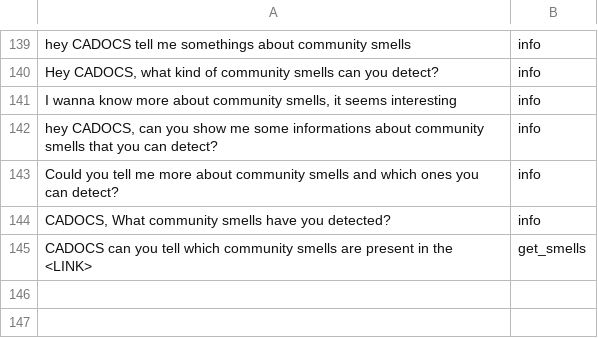
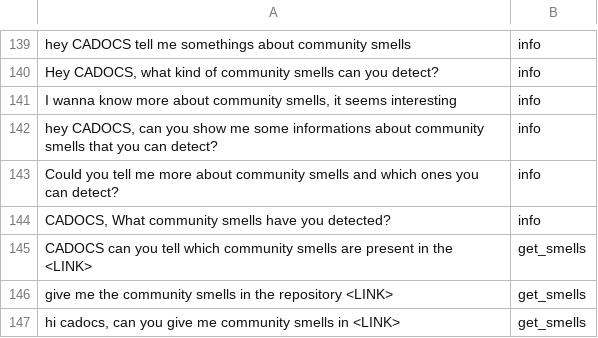
Before and after one commit to vipenti/CADOCS_NLU_Model, a CSV file: dataset.csv, drawn as a sheet; only a part is shown, gaps mark what is left out.

```diff
--- a/dataset.csv
+++ b/dataset.csv
@@ -145 +145,3 @@ CADOCS, What community smells have you detected?;info
 CADOCS can you tell which community smells are present in the <LINK>;get_smells
+give me the community smells in the repository <LINK>;get_smells
+hi cadocs, can you give me community smells in <LINK>;get_smells
```
Also changed, not shown: 1 other file.
